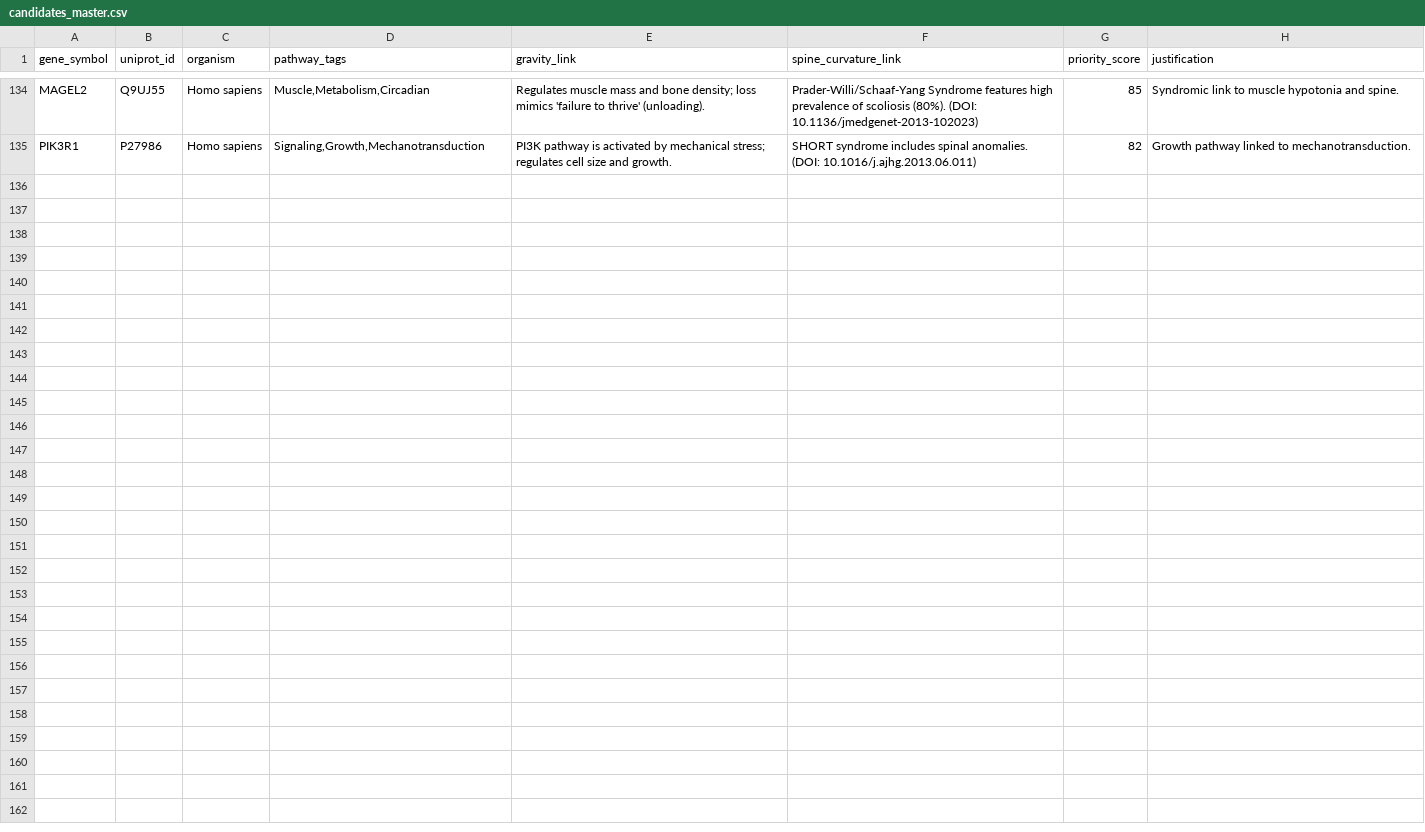
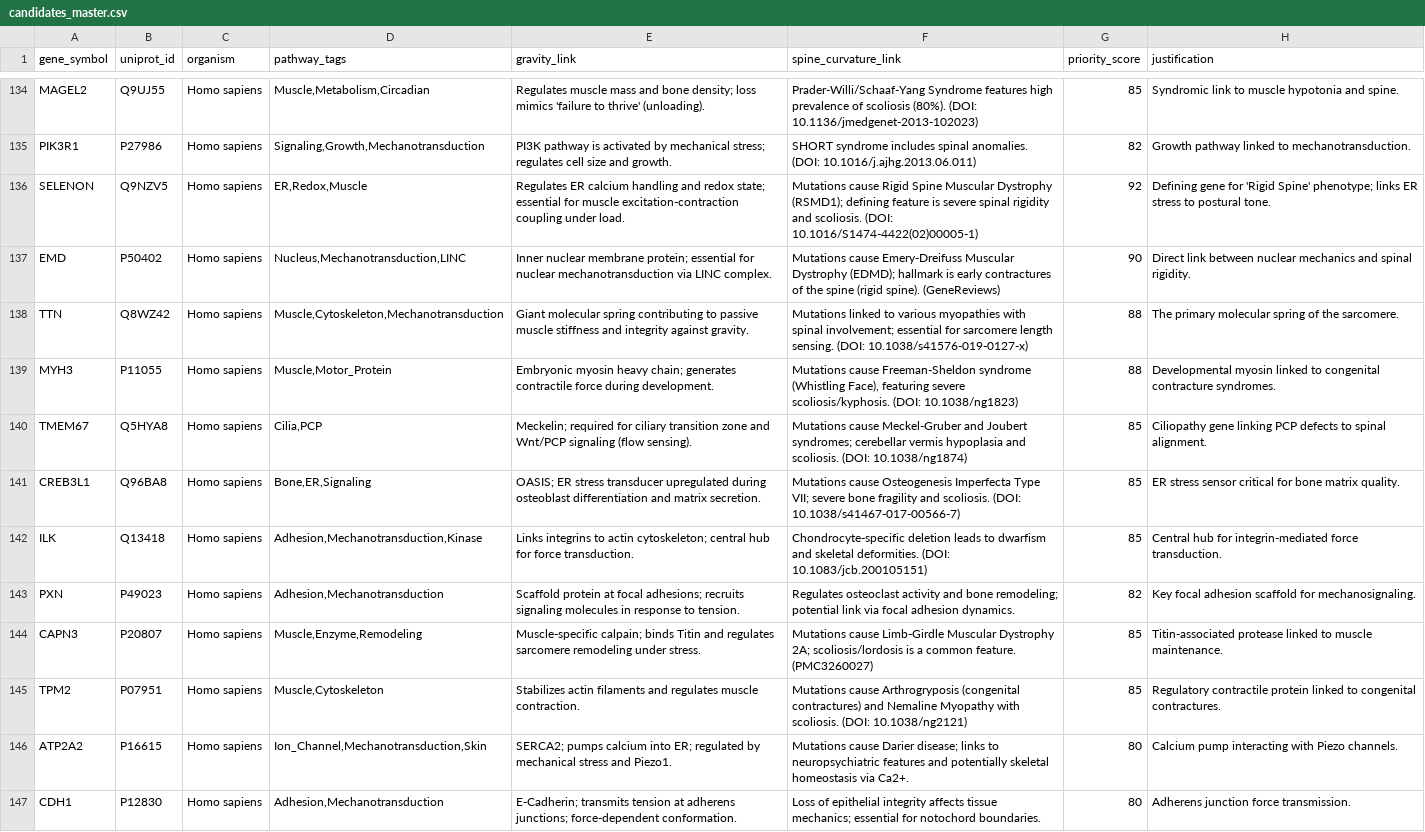
Before and after one commit to sayuj1989-ops/life, a CSV file: data/candidates_master.csv, drawn as a sheet; only a part is shown, gaps mark what is left out.

```diff
--- a/data/candidates_master.csv
+++ b/data/candidates_master.csv
@@ -135 +135,13 @@ MAGEL2,Q9UJ55,Homo sapiens,"Muscle,Metabolism,Circadian","Regulates muscle mass
 PIK3R1,P27986,Homo sapiens,"Signaling,Growth,Mechanotransduction","PI3K pathway is activated by mechanical stress; regulates cell size and growth.","SHORT syndrome includes spinal anomalies. (DOI: 10.1016/j.ajhg.2013.06.011)",82,Growth pathway linked to mechanotransduction.
+SELENON,Q9NZV5,Homo sapiens,"ER,Redox,Muscle",Regulates ER calcium handling and redox state; essential for muscle excitation-contraction coupling under load.,Mutations cause Rigid Spine Muscular Dystrophy (RSMD1); defining feature is severe spinal rigidity and scoliosis. (DOI: 10.1016/S1474-4422(02)00005-1),92,Defining gene for 'Rigid Spine' phenotype; links ER stress to postural tone.
+EMD,P50402,Homo sapiens,"Nucleus,Mechanotransduction,LINC",Inner nuclear membrane protein; essential for nuclear mechanotransduction via LINC complex.,Mutations cause Emery-Dreifuss Muscular Dystrophy (EDMD); hallmark is early contractures of the spine (rigid spine). (GeneReviews),90,Direct link between nuclear mechanics and spinal rigidity.
+TTN,Q8WZ42,Homo sapiens,"Muscle,Cytoskeleton,Mechanotransduction",Giant molecular spring contributing to passive muscle stiffness and integrity against gravity.,Mutations linked to various myopathies with spinal involvement; essential for sarcomere length sensing. (DOI: 10.1038/s41576-019-0127-x),88,The primary molecular spring of the sarcomere.
+MYH3,P11055,Homo sapiens,"Muscle,Motor_Protein",Embryonic myosin heavy chain; generates contractile force during development.,"Mutations cause Freeman-Sheldon syndrome (Whistling Face), featuring severe scoliosis/kyphosis. (DOI: 10.1038/ng1823)",88,Developmental myosin linked to congenital contracture syndromes.
+TMEM67,Q5HYA8,Homo sapiens,"Cilia,PCP",Meckelin; required for ciliary transition zone and Wnt/PCP signaling (flow sensing).,Mutations cause Meckel-Gruber and Joubert syndromes; cerebellar vermis hypoplasia and scoliosis. (DOI: 10.1038/ng1874),85,Ciliopathy gene linking PCP defects to spinal alignment.
+CREB3L1,Q96BA8,Homo sapiens,"Bone,ER,Signaling",OASIS; ER stress transducer upregulated during osteoblast differentiation and matrix secretion.,Mutations cause Osteogenesis Imperfecta Type VII; severe bone fragility and scoliosis. (DOI: 10.1038/s41467-017-00566-7),85,ER stress sensor critical for bone matrix quality.
+ILK,Q13418,Homo sapiens,"Adhesion,Mechanotransduction,Kinase",Links integrins to actin cytoskeleton; central hub for force transduction.,Chondrocyte-specific deletion leads to dwarfism and skeletal deformities. (DOI: 10.1083/jcb.200105151),85,Central hub for integrin-mediated force transduction.
+PXN,P49023,Homo sapiens,"Adhesion,Mechanotransduction",Scaffold protein at focal adhesions; recruits signaling molecules in response to tension.,Regulates osteoclast activity and bone remodeling; potential link via focal adhesion dynamics.,82,Key focal adhesion scaffold for mechanosignaling.
+CAPN3,P20807,Homo sapiens,"Muscle,Enzyme,Remodeling",Muscle-specific calpain; binds Titin and regulates sarcomere remodeling under stress.,Mutations cause Limb-Girdle Muscular Dystrophy 2A; scoliosis/lordosis is a common feature. (PMC3260027),85,Titin-associated protease linked to muscle maintenance.
+TPM2,P07951,Homo sapiens,"Muscle,Cytoskeleton",Stabilizes actin filaments and regulates muscle contraction.,Mutations cause Arthrogryposis (congenital contractures) and Nemaline Myopathy with scoliosis. (DOI: 10.1038/ng2121),85,Regulatory contractile protein linked to congenital contractures.
+ATP2A2,P16615,Homo sapiens,"Ion_Channel,Mechanotransduction,Skin",SERCA2; pumps calcium into ER; regulated by mechanical stress and Piezo1.,Mutations cause Darier disease; links to neuropsychiatric features and potentially skeletal homeostasis via Ca2+.,80,Calcium pump interacting with Piezo channels.
+CDH1,P12830,Homo sapiens,"Adhesion,Mechanotransduction",E-Cadherin; transmits tension at adherens junctions; force-dependent conformation.,Loss of epithelial integrity affects tissue mechanics; essential for notochord boundaries.,80,Adherens junction force transmission.
```
Also changed, not shown: 1 other file.
